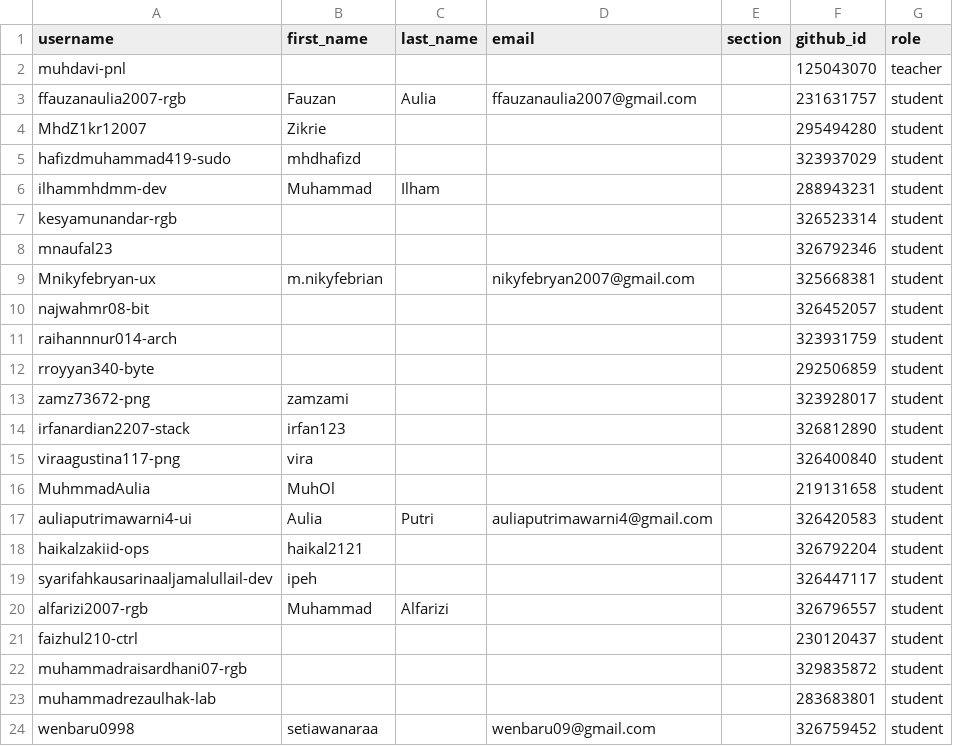
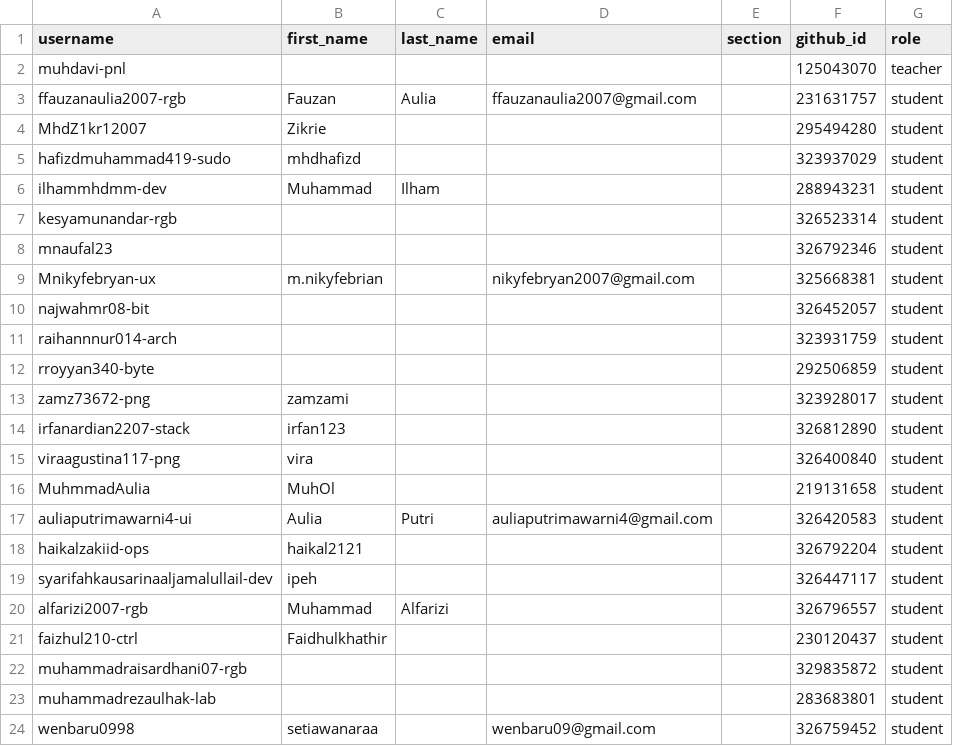
Before and after one commit to tik-pnl/classroom50, a CSV file: 2025-trkj-2b/roster.csv, drawn as a sheet.

Commit message:
[Classroom 50] Edit student: 2025-trkj-2b/faizhul210-ctrl

```diff
--- a/2025-trkj-2b/roster.csv
+++ b/2025-trkj-2b/roster.csv
@@ -20,3 +20,3 @@ syarifahkausarinaaljamalullail-dev,ipeh,,,,326447117,student
 alfarizi2007-rgb,Muhammad,Alfarizi,,,326796557,student
-faizhul210-ctrl,,,,,230120437,student
+faizhul210-ctrl,Faidhulkhathir,,,,230120437,student
 muhammadraisardhani07-rgb,,,,,329835872,student
```
